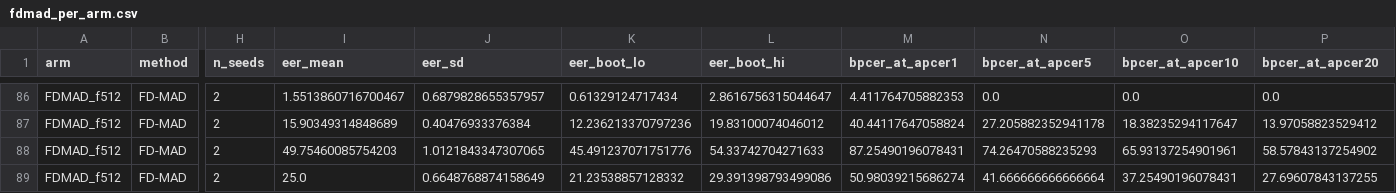
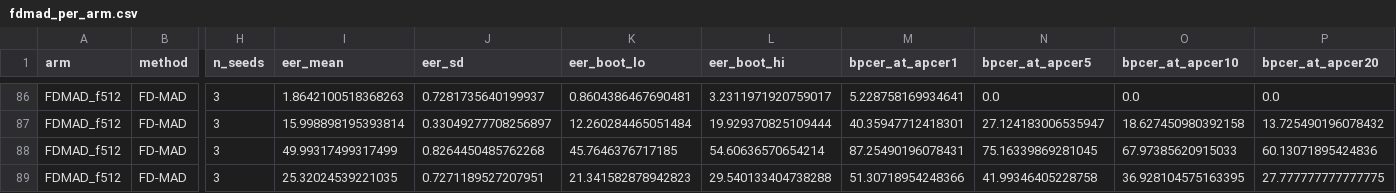
Before and after one commit to narolski/s-mad, a CSV file: experiments/CB1_competitor-baselines-corrected-mad22/fdmad_per_arm.csv, drawn as a sheet; only a part is shown, gaps mark what is left out; the diff covers the shown part only; the diff names each change by its address in the sheet, - before the commit and + after, or states it on an @@ line.

```diff
--- a/experiments/CB1_competitor-baselines-corrected-mad22/fdmad_per_arm.csv
+++ b/experiments/CB1_competitor-baselines-corrected-mad22/fdmad_per_arm.csv
-H86:H89 (n_seeds): 2
+H86:H89 (n_seeds): 3
-I86 (eer_mean): 1.5513860716700467
+I86 (eer_mean): 1.8642100518368263
-J86 (eer_sd): 0.6879828655357957
+J86 (eer_sd): 0.7281735640199937
-K86 (eer_boot_lo): 0.61329124717434
+K86 (eer_boot_lo): 0.8604386467690481
-L86 (eer_boot_hi): 2.8616756315044647
+L86 (eer_boot_hi): 3.2311971920759017
-M86 (bpcer_at_apcer1): 4.411764705882353
+M86 (bpcer_at_apcer1): 5.228758169934641
-I87 (eer_mean): 15.90349314848689
+I87 (eer_mean): 15.998898195393814
-J87 (eer_sd): 0.40476933376384
+J87 (eer_sd): 0.33049277708256897
-K87 (eer_boot_lo): 12.236213370797236
+K87 (eer_boot_lo): 12.260284465051484
-L87 (eer_boot_hi): 19.83100074046012
+L87 (eer_boot_hi): 19.929370825109444
-M87 (bpcer_at_apcer1): 40.44117647058824
+M87 (bpcer_at_apcer1): 40.35947712418301
-N87 (bpcer_at_apcer5): 27.205882352941178
+N87 (bpcer_at_apcer5): 27.124183006535947
-O87 (bpcer_at_apcer10): 18.38235294117647
+O87 (bpcer_at_apcer10): 18.627450980392158
-P87 (bpcer_at_apcer20): 13.97058823529412
+P87 (bpcer_at_apcer20): 13.725490196078432
-I88 (eer_mean): 49.75460085754203
+I88 (eer_mean): 49.99317499317499
-J88 (eer_sd): 1.0121843347307065
+J88 (eer_sd): 0.8264450485762268
-K88 (eer_boot_lo): 45.491237071751776
+K88 (eer_boot_lo): 45.7646376717185
-L88 (eer_boot_hi): 54.33742704271633
+L88 (eer_boot_hi): 54.60636570654214
-N88 (bpcer_at_apcer5): 74.26470588235293
+N88 (bpcer_at_apcer5): 75.16339869281045
-O88 (bpcer_at_apcer10): 65.93137254901961
+O88 (bpcer_at_apcer10): 67.97385620915033
-P88 (bpcer_at_apcer20): 58.57843137254902
+P88 (bpcer_at_apcer20): 60.13071895424836
-I89 (eer_mean): 25.0
+I89 (eer_mean): 25.32024539221035
-J89 (eer_sd): 0.6648768874158649
+J89 (eer_sd): 0.7271189527207951
-K89 (eer_boot_lo): 21.23538857128332
+K89 (eer_boot_lo): 21.341582878942823
-L89 (eer_boot_hi): 29.391398793499086
+L89 (eer_boot_hi): 29.540133404738288
-M89 (bpcer_at_apcer1): 50.98039215686274
+M89 (bpcer_at_apcer1): 51.30718954248366
-N89 (bpcer_at_apcer5): 41.666666666666664
+N89 (bpcer_at_apcer5): 41.99346405228758
-O89 (bpcer_at_apcer10): 37.25490196078431
+O89 (bpcer_at_apcer10): 36.928104575163395
-P89 (bpcer_at_apcer20): 27.69607843137255
+P89 (bpcer_at_apcer20): 27.777777777777775
```
Also changed, not shown: 164 edited cells elsewhere in this file, 5 other files.
